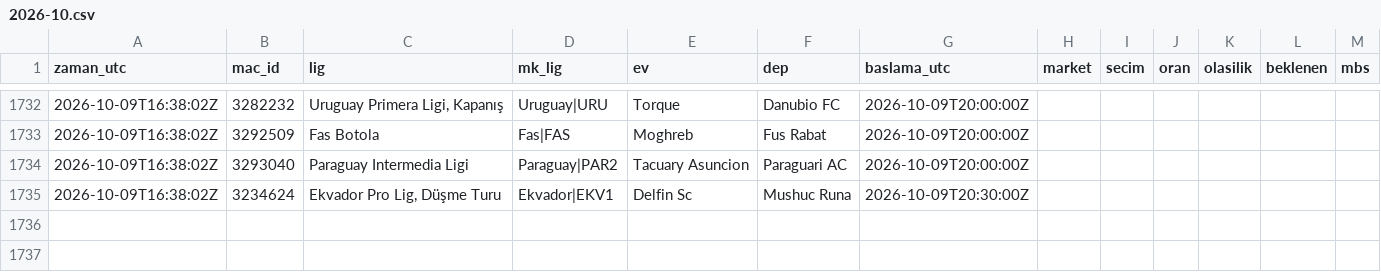
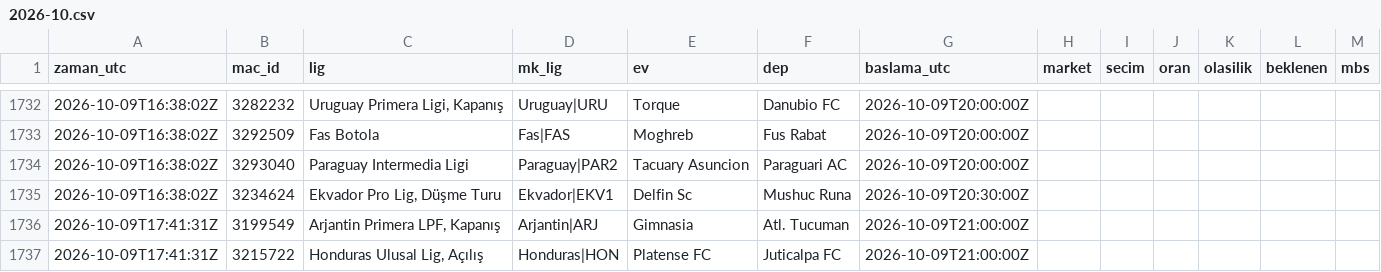
Before and after one commit to serhatblb/iddaa-analiz, a CSV file: data/tekler/2026-10.csv, drawn as a sheet; only a part is shown, gaps mark what is left out.

```diff
--- a/data/tekler/2026-10.csv
+++ b/data/tekler/2026-10.csv
@@ -1735 +1735,3 @@ zaman_utc,mac_id,lig,mk_lig,ev,dep,baslama_utc,market,secim,oran,olasilik,beklen
 2026-10-09T16:38:02Z,3234624,"Ekvador Pro Lig, Düşme Turu",Ekvador|EKV1,Delfin Sc,Mushuc Runa,2026-10-09T20:30:00Z,,,,,,
+2026-10-09T17:41:31Z,3199549,"Arjantin Primera LPF, Kapanış",Arjantin|ARJ,Gimnasia,Atl. Tucuman,2026-10-09T21:00:00Z,,,,,,
+2026-10-09T17:41:31Z,3215722,"Honduras Ulusal Lig, Açılış",Honduras|HON,Platense FC,Juticalpa FC,2026-10-09T21:00:00Z,,,,,,
```
Also changed, not shown: data/maclar/2026-10.csv, data/sonuclar/2026-09.csv, 5 other files.
